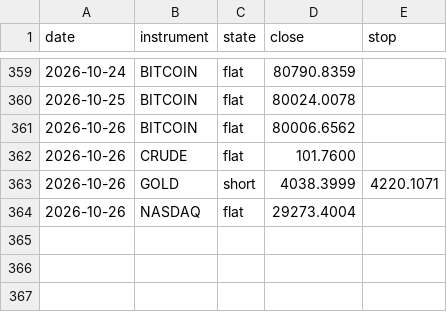
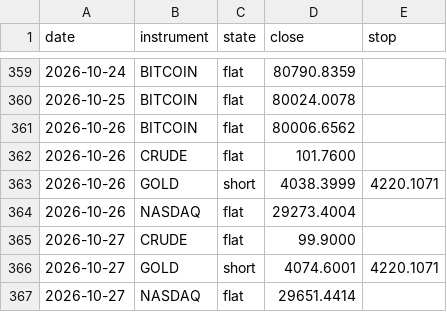
Before and after one commit to ChenGamingIL/falxi-trend-terminal, a CSV file: forward_log.csv, drawn as a sheet; only a part is shown, gaps mark what is left out.

Commit message:
journal: daily state

```diff
--- a/forward_log.csv
+++ b/forward_log.csv
@@ -364 +364,4 @@ date,instrument,state,close,stop
 2026-10-26,NASDAQ,flat,29273.4004,
+2026-10-27,CRUDE,flat,99.9000,
+2026-10-27,GOLD,short,4074.6001,4220.1071
+2026-10-27,NASDAQ,flat,29651.4414,
```
